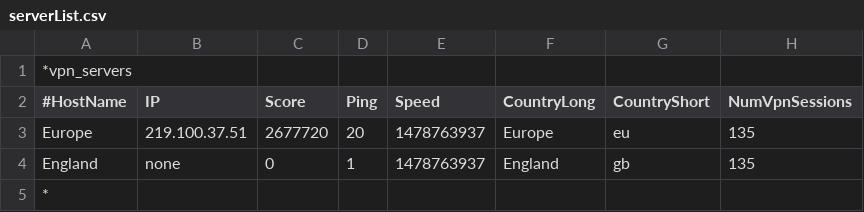
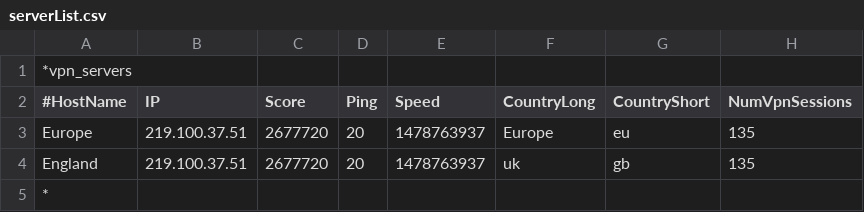
Before and after one commit to EltayVPN/Config, a CSV file: serverList.csv, drawn as a sheet; only a part is shown; the diff names each change by its address in the sheet, - before the commit and + after, or states it on an @@ line.

Commit message:
Update serverList.csv

```diff
--- a/serverList.csv
+++ b/serverList.csv
-B4 (IP): none
+B4 (IP): 219.100.37.51
-C4 (Score): 0
+C4 (Score): 2677720
-D4 (Ping): 1
+D4 (Ping): 20
-F4 (CountryLong): England
+F4 (CountryLong): uk
```
